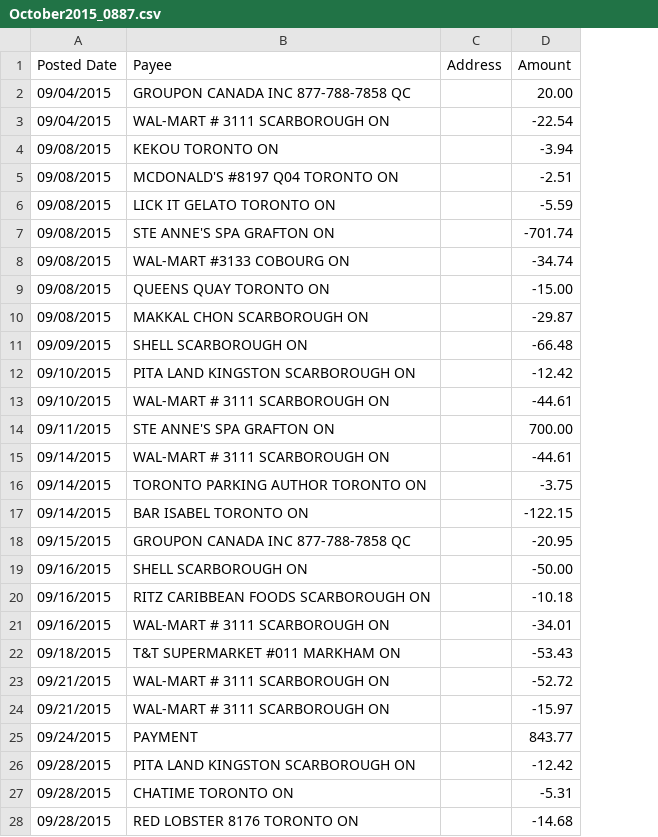
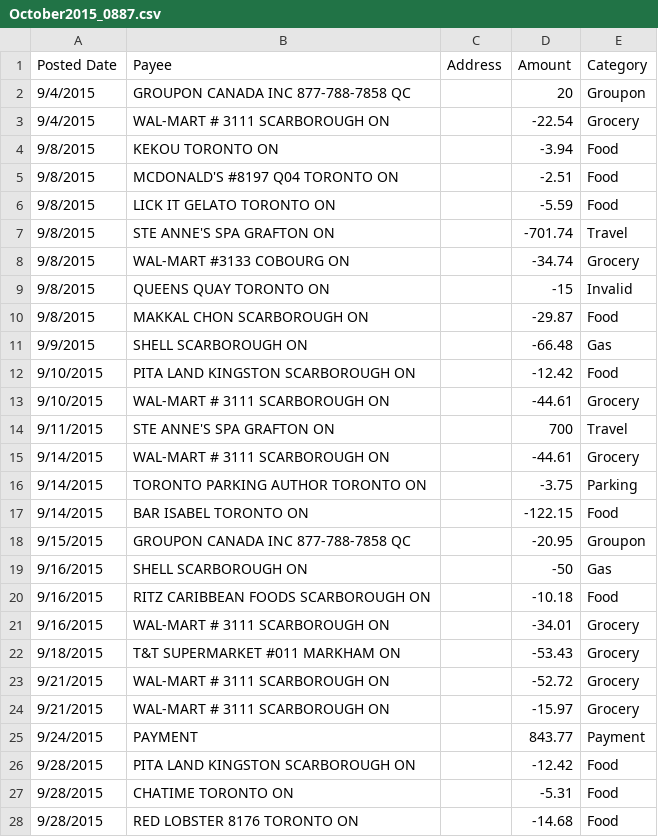
Before and after one commit to TheInvoker/ChallengeSaver, a CSV file: csv/October2015_0887.csv, drawn as a sheet; only a part is shown; the diff covers the shown part only; the diff names each change by its address in the sheet, - before the commit and + after, or states it on an @@ line.

```diff
--- a/csv/October2015_0887.csv
+++ b/csv/October2015_0887.csv
+column E (Category), rows 2-28: Groupon | Grocery | Food | Food | Food | Travel | Grocery | Invalid | Food | Gas | Food | Grocery | Travel | Grocery | Parking | Food | Groupon | Gas | Food | Grocery | Grocery | Grocery | Grocery | Payment | Food | Food | Food
-A2:A3 (Posted Date): 09/04/2015
+A2:A3 (Posted Date): 9/4/2015
-D2 (Amount): 20.00
+D2 (Amount): 20
-A4:A10 (Posted Date): 09/08/2015
+A4:A10 (Posted Date): 9/8/2015
-D9 (Amount): -15.00
+D9 (Amount): -15
-A11 (Posted Date): 09/09/2015
+A11 (Posted Date): 9/9/2015
-A12:A13 (Posted Date): 09/10/2015
+A12:A13 (Posted Date): 9/10/2015
-A14 (Posted Date): 09/11/2015
+A14 (Posted Date): 9/11/2015
-D14 (Amount): 700.00
+D14 (Amount): 700
-A15:A17 (Posted Date): 09/14/2015
+A15:A17 (Posted Date): 9/14/2015
-A18 (Posted Date): 09/15/2015
+A18 (Posted Date): 9/15/2015
-A19:A21 (Posted Date): 09/16/2015
+A19:A21 (Posted Date): 9/16/2015
-D19 (Amount): -50.00
+D19 (Amount): -50
-A22 (Posted Date): 09/18/2015
+A22 (Posted Date): 9/18/2015
-A23:A24 (Posted Date): 09/21/2015
+A23:A24 (Posted Date): 9/21/2015
-A25 (Posted Date): 09/24/2015
+A25 (Posted Date): 9/24/2015
-A26:A28 (Posted Date): 09/28/2015
+A26:A28 (Posted Date): 9/28/2015
```
Also changed, not shown: 8 edited cells elsewhere in this file, csv/April2015_0887.csv, csv/August2015_0887.csv, 5 other files.
